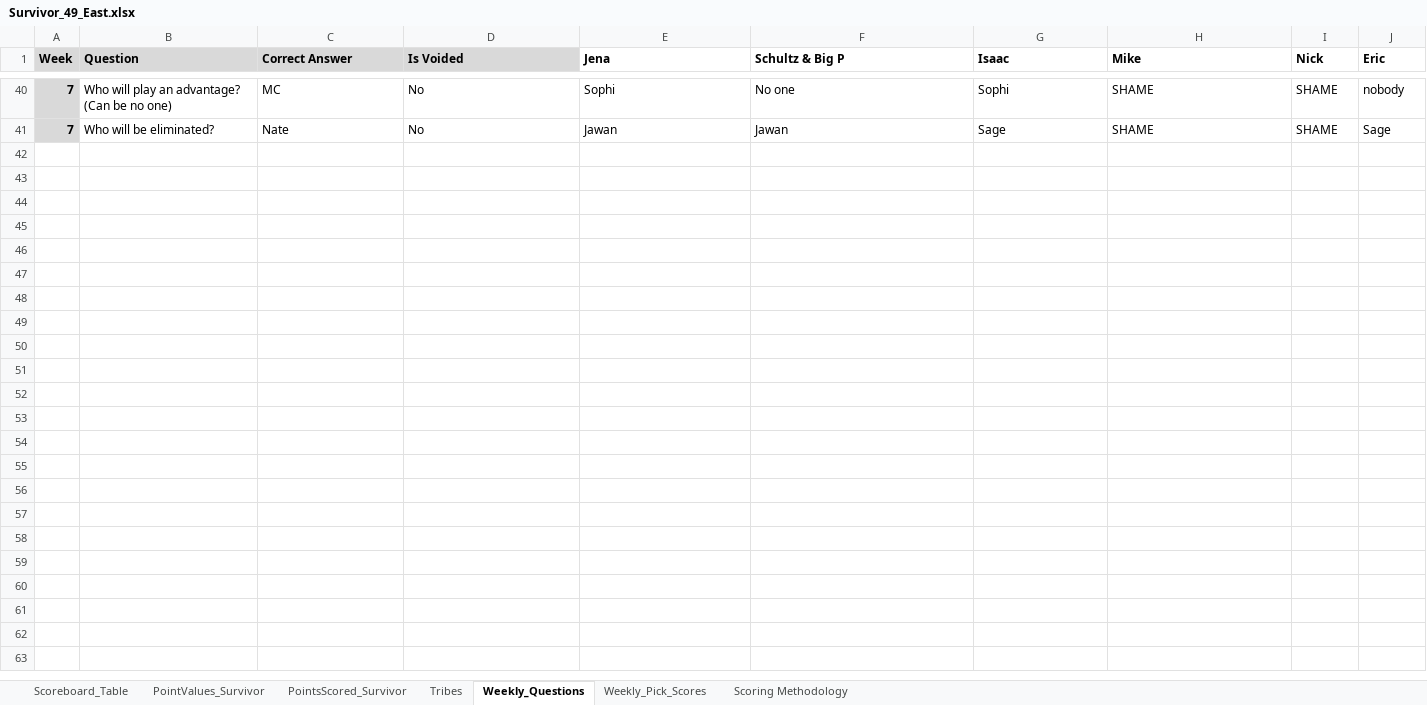
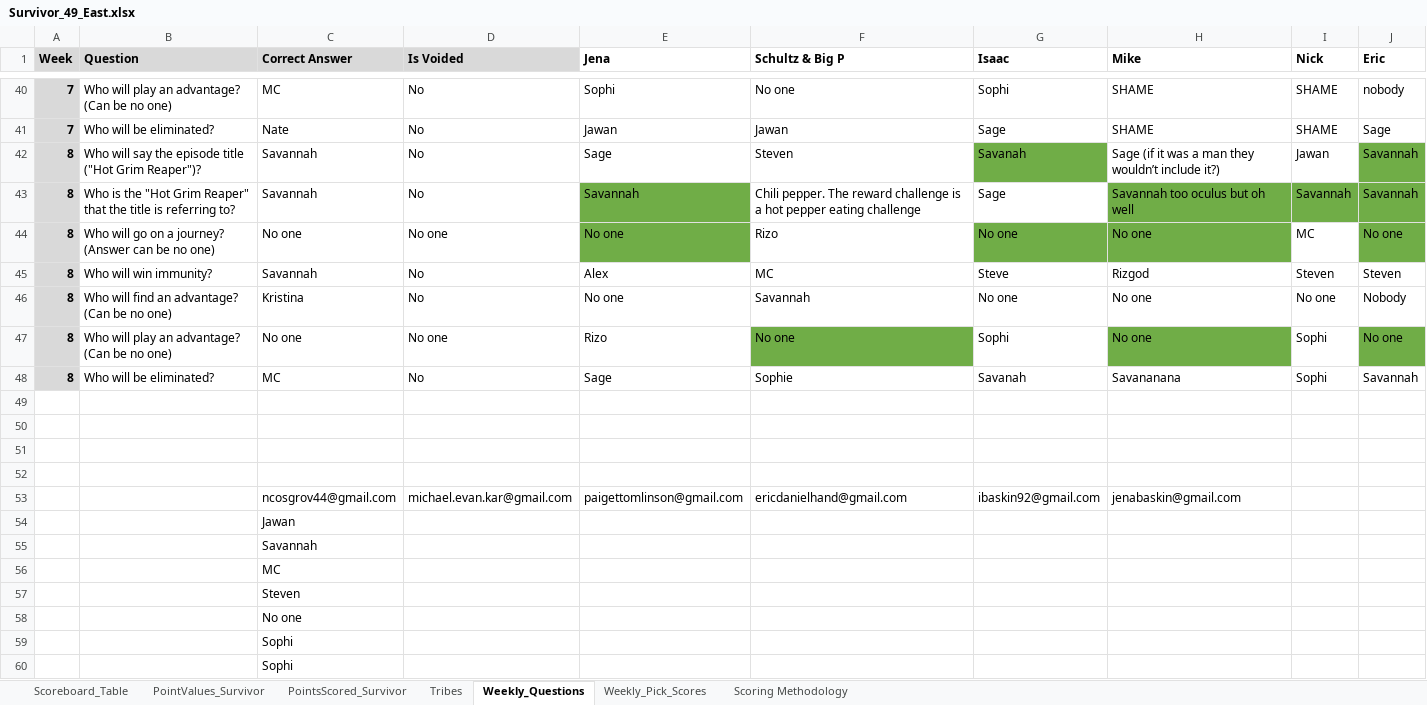
Before and after one commit to ischultz503/Survivor, an Excel workbook: data/east/Survivor_49_East.xlsx, sheet Weekly_Questions, drawn as a sheet; only a part is shown, gaps mark what is left out; values as stored, in another font and other column widths than the file's, no borders; the diff names each change by its address in the sheet, - before the commit and + after, or states it on an @@ line.

Commit message:
week 8

```diff
--- a/data/east/Survivor_49_East.xlsx (sheet Weekly_Questions)
+++ b/data/east/Survivor_49_East.xlsx (sheet Weekly_Questions)
+row 42: 8 | Who will say the episode title ("Hot Grim Reaper")? | Savannah | No | Sage | Steven | Savanah | Sage (if it was a man they wouldn’t include it?) | Jawan | Savannah
+row 43: 8 | Who is the "Hot Grim Reaper" that the title is referring to? | Savannah | No | Savannah | Chili pepper. The reward challenge is a hot pepper eating challenge | Sage | Savannah too oculus but oh well | Savannah | Savannah
+row 44: 8 | Who will go on a journey? (Answer can be no one) | No one | No one | No one | Rizo | No one | No one | MC | No one
+row 45: 8 | Who will win immunity? | Savannah | No | Alex | MC | Steve | Rizgod | Steven | Steven
+row 46: 8 | Who will find an advantage? (Can be no one) | Kristina | No | No one | Savannah | No one | No one | No one | Nobody
+row 47: 8 | Who will play an advantage? (Can be no one) | No one | No one | Rizo | No one | Sophi | No one | Sophi | No one
+row 48: 8 | Who will be eliminated? | MC | No | Sage | Sophie | Savanah | Savananana | Sophi | Savannah
+row 49: (empty)
+row 50: (empty)
+row 51: (empty)
+row 52: (empty)
+row 53:  |  | ncosgrov44@gmail.com | michael.evan.kar@gmail.com | paigettomlinson@gmail.com | ericdanielhand@gmail.com | ibaskin92@gmail.com | jenabaskin@gmail.com
+row 54:  |  | Jawan
+row 55:  |  | Savannah
+row 56:  |  | MC
+row 57:  |  | Steven
+row 58:  |  | No one
+row 59:  |  | Sophi
+row 60:  |  | Sophi
```
Also changed, not shown: sheet PointsScored_Survivor, sheet Weekly_Pick_Scores, data/Player_images_S49_Survivor.xlsx, data/PointsScored_Survivor_49.xlsx, 2 other files.
